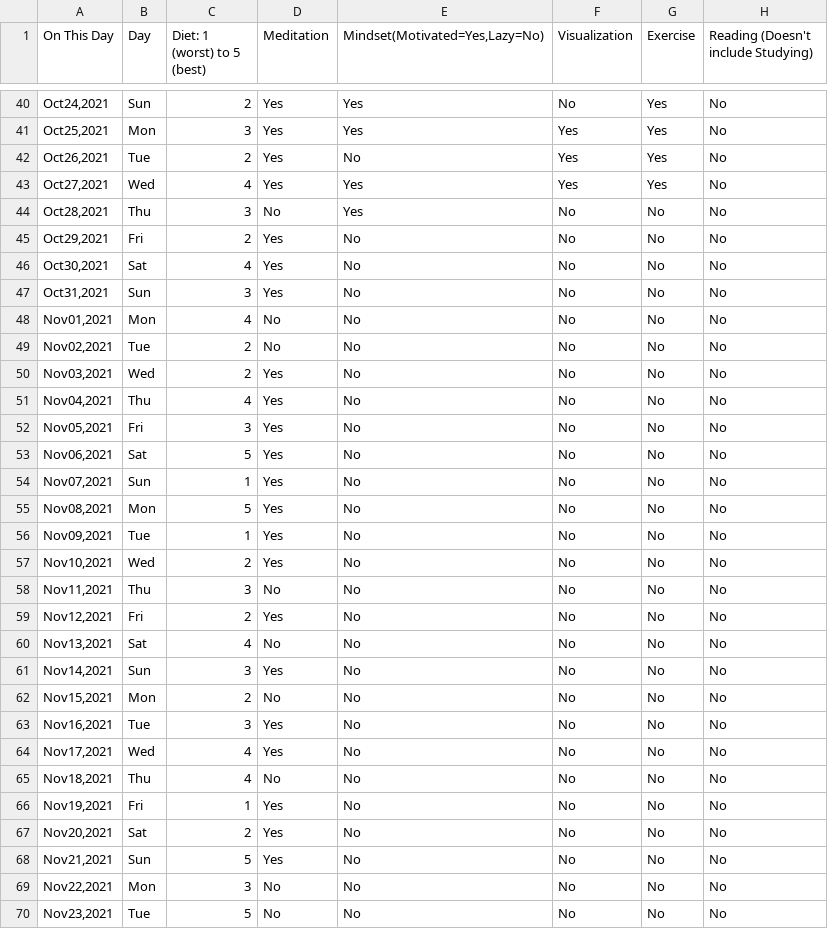
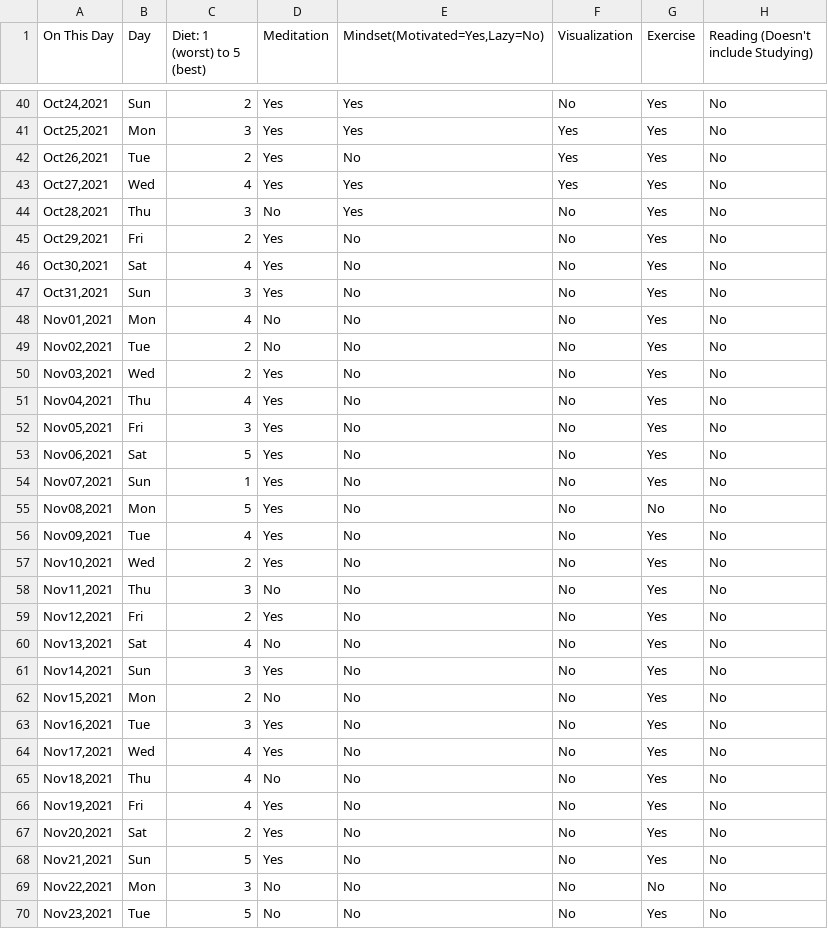
Before and after one commit to biditsadhukhan/Quantifying-myself, a CSV file: Bidit_Life_data_tracking.csv, drawn as a sheet; only a part is shown, gaps mark what is left out; the diff covers the shown part only; the diff names each change by its address in the sheet, - before the commit and + after, or states it on an @@ line.

```diff
--- a/Bidit_Life_data_tracking.csv
+++ b/Bidit_Life_data_tracking.csv
-G44:G54 (Exercise): No
+G44:G54 (Exercise): Yes
-C56 (Diet: 1 (worst) to 5 (best)): 1
+C56 (Diet: 1 (worst) to 5 (best)): 4
-G56:G68 (Exercise): No
+G56:G68 (Exercise): Yes
-C66 (Diet: 1 (worst) to 5 (best)): 1
+C66 (Diet: 1 (worst) to 5 (best)): 4
-G70 (Exercise): No
+G70 (Exercise): Yes
```
Also changed, not shown: 49 edited cells elsewhere in this file, 3 other files.
